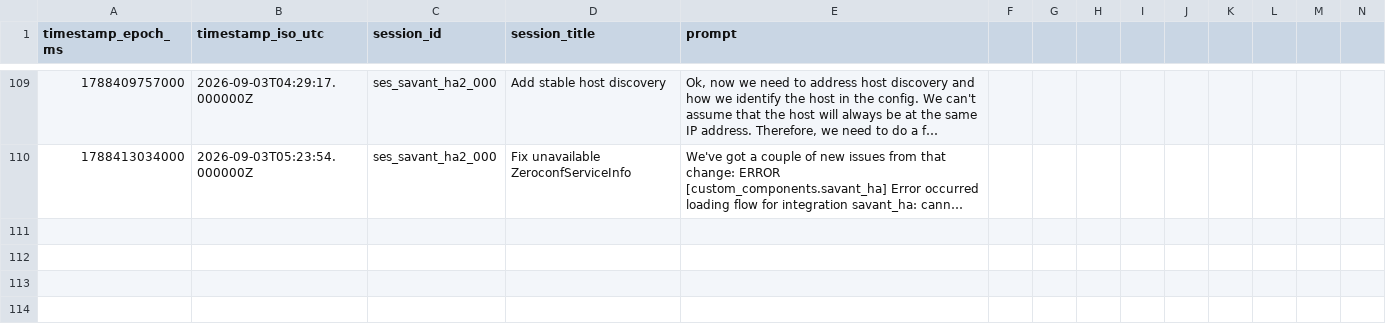
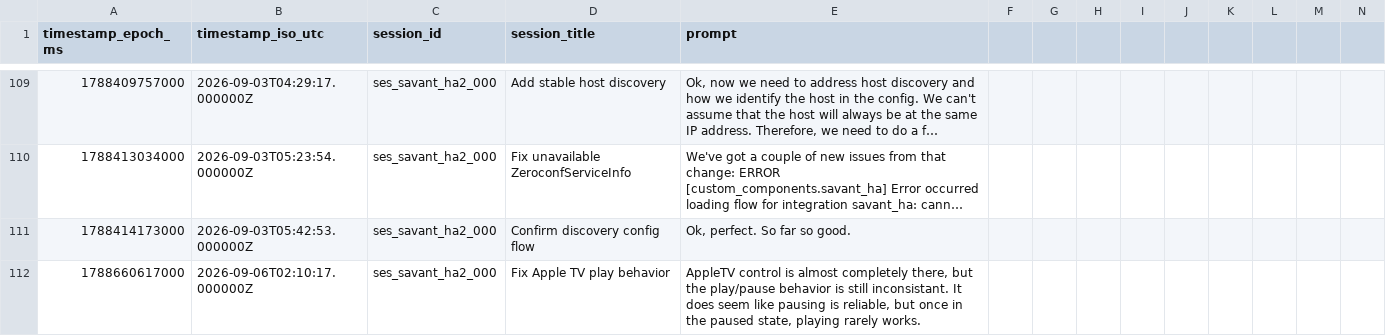
Before and after one commit to hpux735/savant-ha, a CSV file: savant_ha_prompts.csv, drawn as a sheet; only a part is shown, gaps mark what is left out; long unchanged cells end in …; rows hold the shown columns only; the diff names each change by its address in the sheet, - before the commit and + after, or states it on an @@ line.

Commit message:
Fix Apple TV play command sequence

```diff
--- a/savant_ha_prompts.csv
+++ b/savant_ha_prompts.csv
+row 111: 1788414173000 | 2026-09-03T05:42:53.000000Z | ses_savant_ha2_000 | Confirm discovery config flow | Ok, perfect. So far so good.
+row 112: 1788660617000 | 2026-09-06T02:10:17.000000Z | ses_savant_ha2_000 | Fix Apple TV play behavior | AppleTV control is almost completely there, but the play/pause behavior is still inconsistant. It does seem like pausing is reliable, but once in the paused state, playing rarely works.
```
Also changed, not shown: 2 other files.
